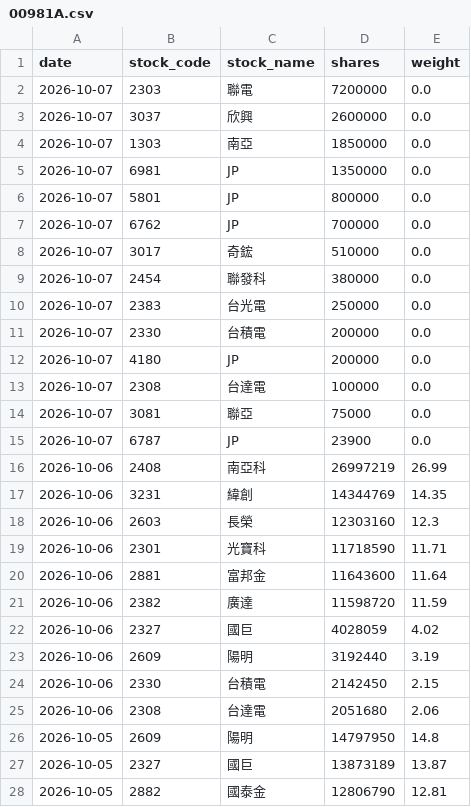
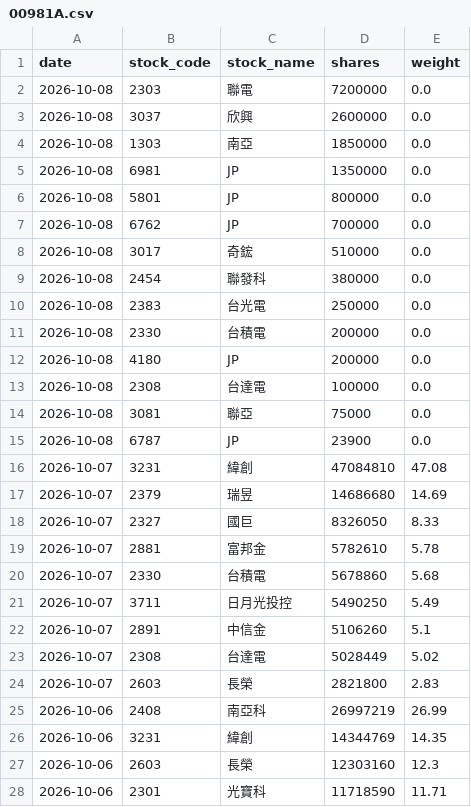
Before and after one commit to yrjjan-allen/active-etf-dashboard, a CSV file: data/00981A.csv, drawn as a sheet; only a part is shown; the shorter side is filled out with more unchanged rows.

```diff
--- a/data/00981A.csv
+++ b/data/00981A.csv
@@ -1,16 +1,25 @@
 date,stock_code,stock_name,shares,weight
-2026-10-07,2303,聯電,7200000,0.0
-2026-10-07,3037,欣興,2600000,0.0
-2026-10-07,1303,南亞,1850000,0.0
-2026-10-07,6981,JP,1350000,0.0
-2026-10-07,5801,JP,800000,0.0
-2026-10-07,6762,JP,700000,0.0
-2026-10-07,3017,奇鋐,510000,0.0
-2026-10-07,2454,聯發科,380000,0.0
-2026-10-07,2383,台光電,250000,0.0
-2026-10-07,2330,台積電,200000,0.0
-2026-10-07,4180,JP,200000,0.0
-2026-10-07,2308,台達電,100000,0.0
-2026-10-07,3081,聯亞,75000,0.0
-2026-10-07,6787,JP,23900,0.0
+2026-10-08,2303,聯電,7200000,0.0
+2026-10-08,3037,欣興,2600000,0.0
+2026-10-08,1303,南亞,1850000,0.0
+2026-10-08,6981,JP,1350000,0.0
+2026-10-08,5801,JP,800000,0.0
+2026-10-08,6762,JP,700000,0.0
+2026-10-08,3017,奇鋐,510000,0.0
+2026-10-08,2454,聯發科,380000,0.0
+2026-10-08,2383,台光電,250000,0.0
+2026-10-08,2330,台積電,200000,0.0
+2026-10-08,4180,JP,200000,0.0
+2026-10-08,2308,台達電,100000,0.0
+2026-10-08,3081,聯亞,75000,0.0
+2026-10-08,6787,JP,23900,0.0
+2026-10-07,3231,緯創,47084810,47.08
+2026-10-07,2379,瑞昱,14686680,14.69
+2026-10-07,2327,國巨,8326050,8.33
+2026-10-07,2881,富邦金,5782610,5.78
+2026-10-07,2330,台積電,5678860,5.68
+2026-10-07,3711,日月光投控,5490250,5.49
+2026-10-07,2891,中信金,5106260,5.1
+2026-10-07,2308,台達電,5028449,5.02
+2026-10-07,2603,長榮,2821800,2.83
 2026-10-06,2408,南亞科,26997219,26.99
```
Also changed, not shown: data/00980A.csv, data/00982A.csv, 5 other files.
